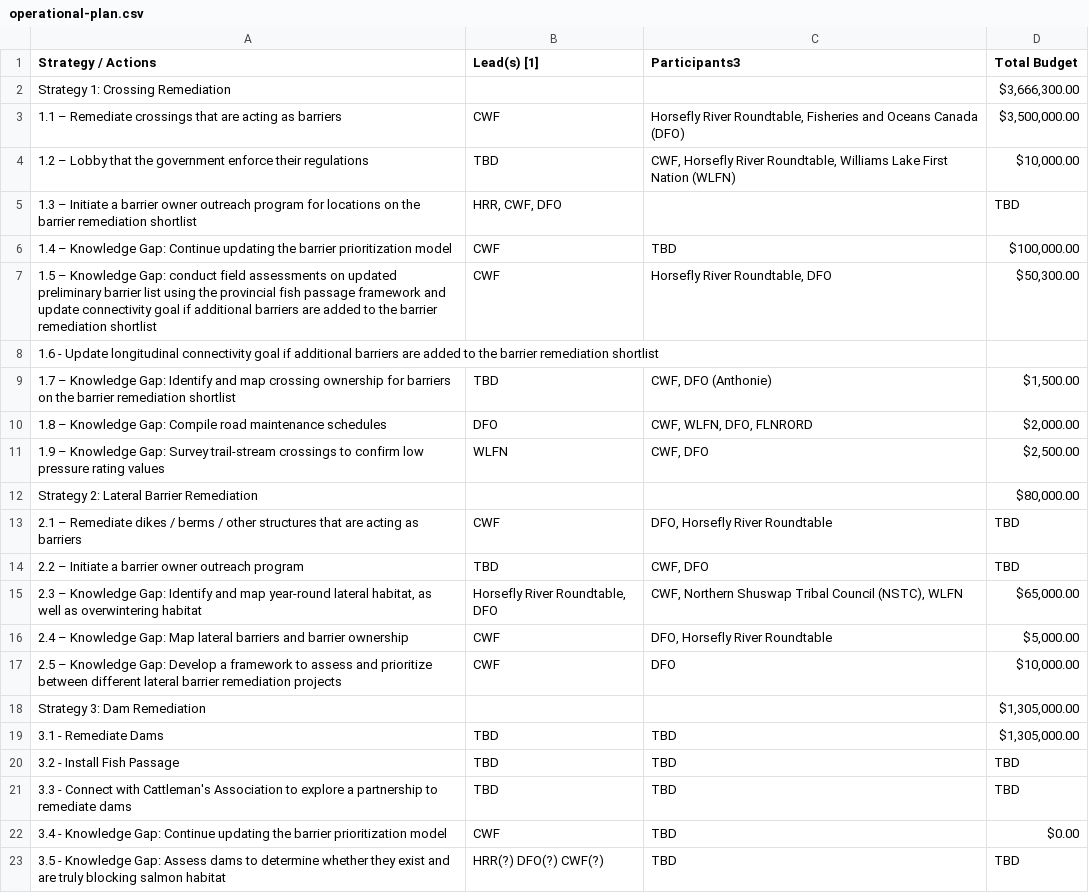
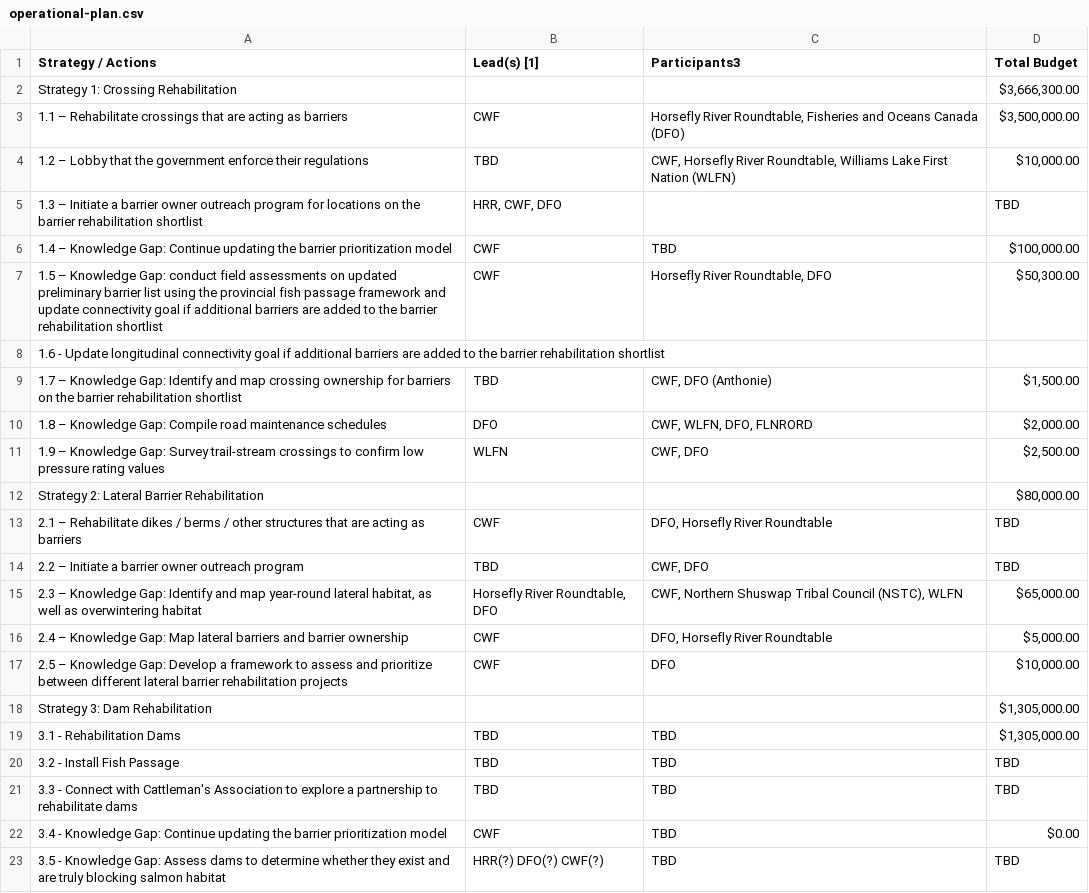
Before and after one commit to Canadian-Wildlife-Federation/horsefly-wcrp, a CSV file: content/data/operational-plan.csv, drawn as a sheet; only a part is shown; the diff names each change by its address in the sheet, - before the commit and + after, or states it on an @@ line.

```diff
--- a/content/data/operational-plan.csv
+++ b/content/data/operational-plan.csv
-A2 (Strategy / Actions): Strategy 1: Crossing Remediation
+A2 (Strategy / Actions): Strategy 1: Crossing Rehabilitation
-A3 (Strategy / Actions): 1.1 – Remediate crossings that…
+A3 (Strategy / Actions): 1.1 – Rehabilitate crossings that…
-A5 (Strategy / Actions): …the barrier remediation shortlist
+A5 (Strategy / Actions): …the barrier rehabilitation shortlist
-A7 (Strategy / Actions): …the barrier remediation shortlist
+A7 (Strategy / Actions): …the barrier rehabilitation shortlist
-A8 (Strategy / Actions): …the barrier remediation shortlist
+A8 (Strategy / Actions): …the barrier rehabilitation shortlist
-A9 (Strategy / Actions): …the barrier remediation shortlist
+A9 (Strategy / Actions): …the barrier rehabilitation shortlist
-A12 (Strategy / Actions): Strategy 2: Lateral Barrier Remediation
+A12 (Strategy / Actions): Strategy 2: Lateral Barrier Rehabilitation
-A13 (Strategy / Actions): 2.1 – Remediate dikes /…
+A13 (Strategy / Actions): 2.1 – Rehabilitate dikes /…
-A17 (Strategy / Actions): …lateral barrier remediation projects
+A17 (Strategy / Actions): …lateral barrier rehabilitation projects
-A18 (Strategy / Actions): Strategy 3: Dam Remediation
+A18 (Strategy / Actions): Strategy 3: Dam Rehabilitation
-A19 (Strategy / Actions): 3.1 - Remediate Dams
+A19 (Strategy / Actions): 3.1 - Rehabilitation Dams
-A21 (Strategy / Actions): …partnership to remediate dams
+A21 (Strategy / Actions): …partnership to rehabilitate dams
```
Also changed, not shown: content/data/funding-sources.csv, content/data/strategy-comm-edu.csv, 35 other files.
